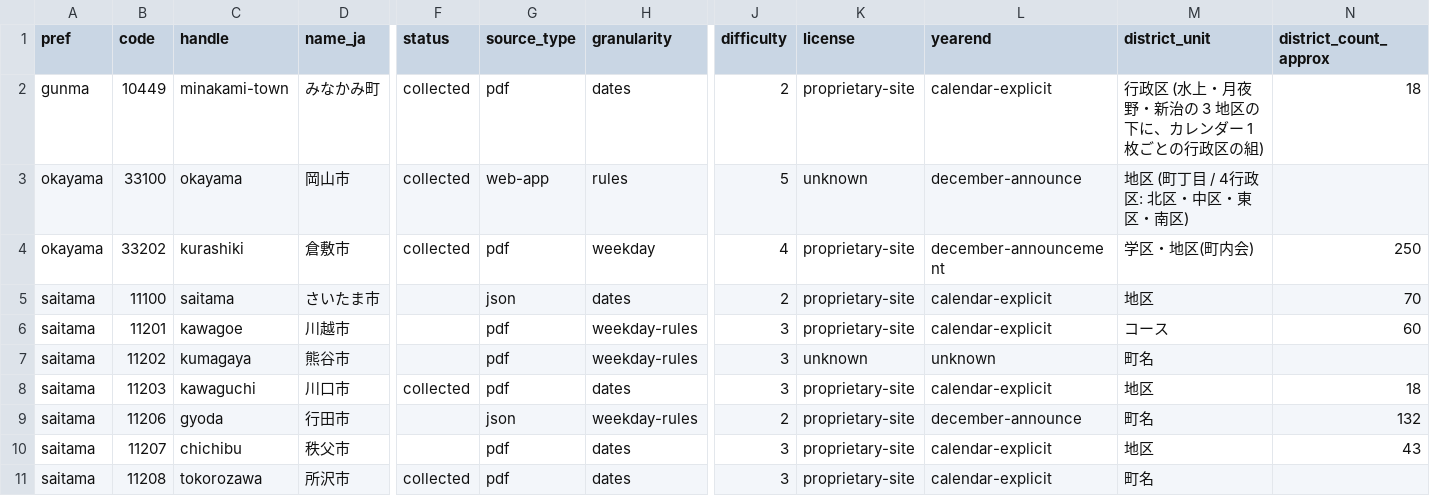
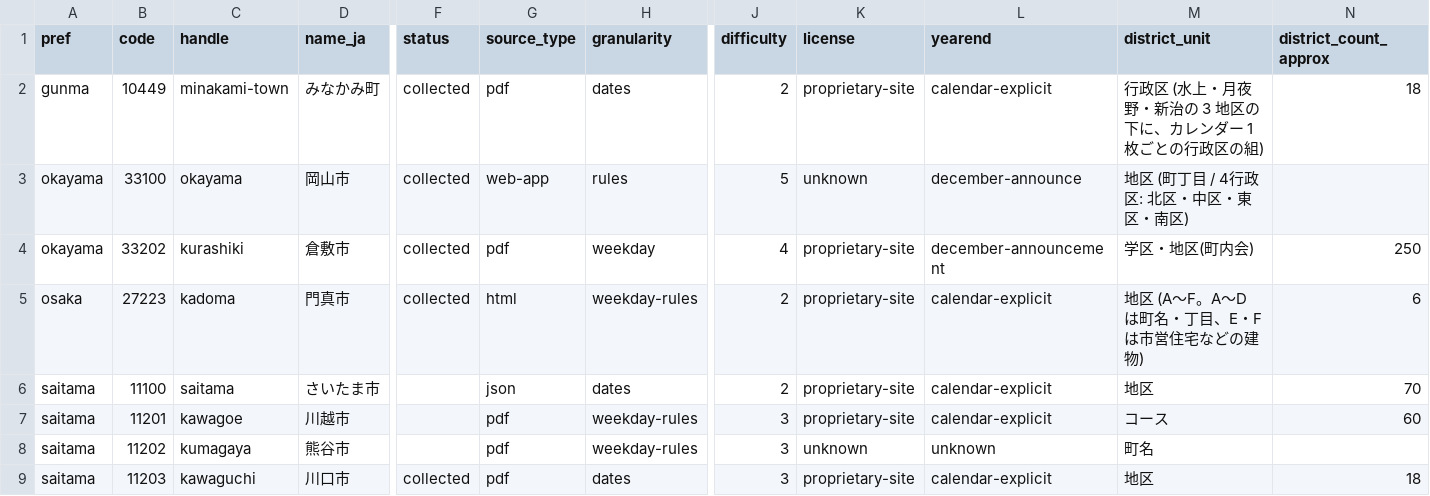
Before and after one commit to tecolicom/japan-gomi-data, a CSV file: docs/triage/triage.csv, drawn as a sheet; only a part is shown, gaps mark what is left out; the shorter side is filled out with more unchanged rows; rows hold the shown columns only; the diff names each change by its address in the sheet, - before the commit and + after, or states it on an @@ line.

```diff
--- a/docs/triage/triage.csv
+++ b/docs/triage/triage.csv
+row 5: osaka | 27223 | kadoma | 門真市 | collected | html | weekday-rules | 2 | proprietary-site | calendar-explicit | 地区 (A〜F。A〜D は町名・丁目、E・F は市営住宅などの建物) | 6
```
Also changed, not shown: 20 other files.
